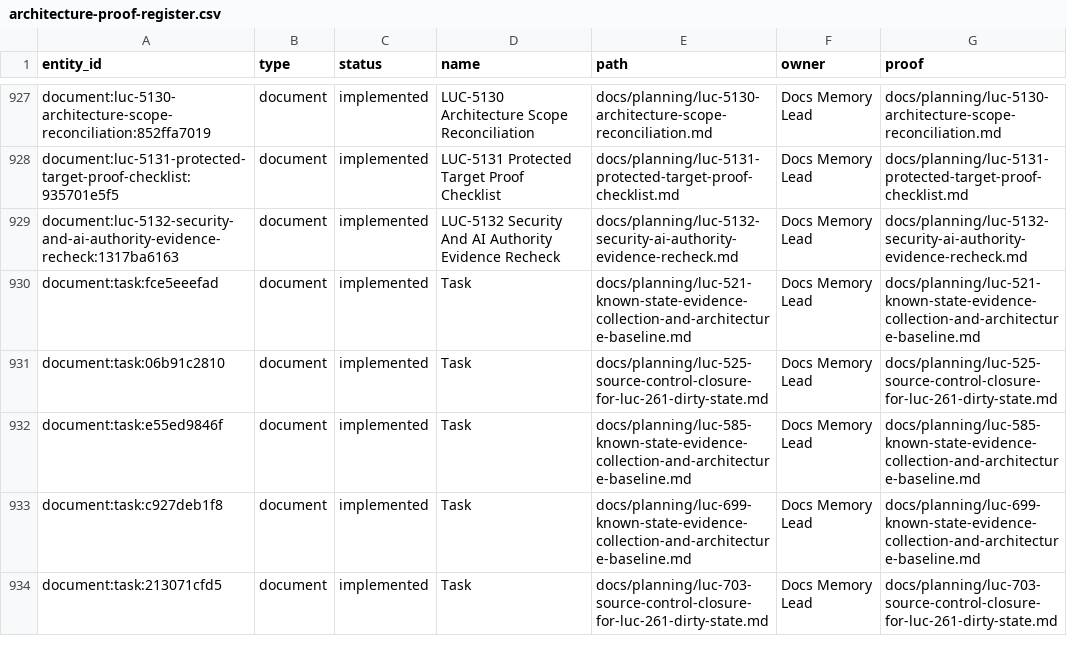
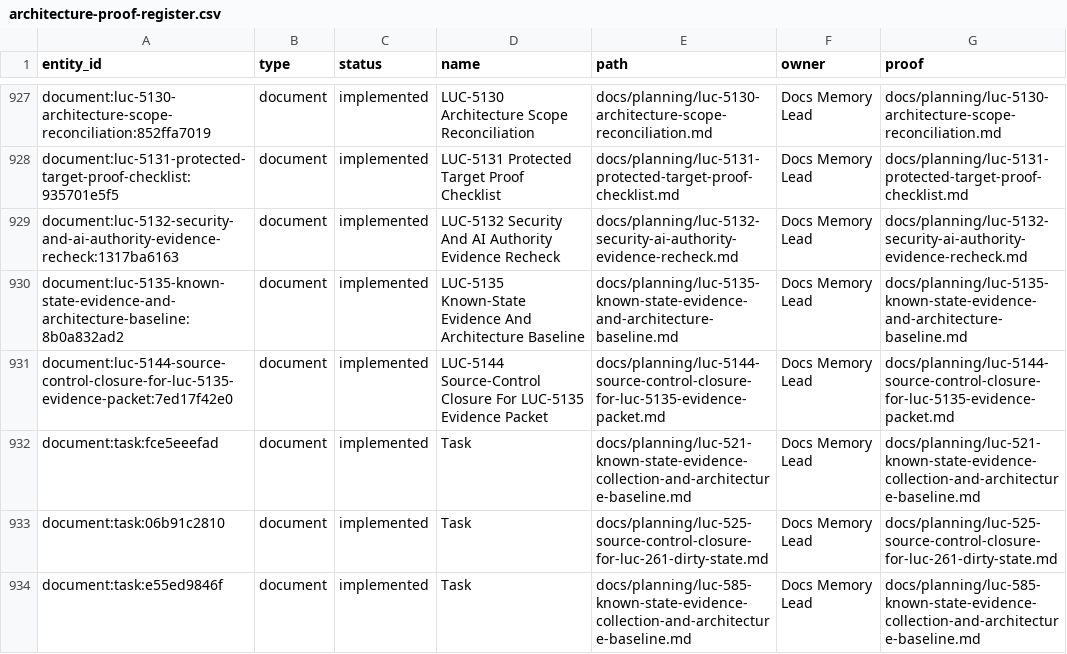
Before and after one commit to Wroblewski-Patryk/Roost, a CSV file: docs/graphs/architecture-proof-register.csv, drawn as a sheet; only a part is shown, gaps mark what is left out; the shorter side is filled out with more unchanged rows.

```diff
--- a/docs/graphs/architecture-proof-register.csv
+++ b/docs/graphs/architecture-proof-register.csv
@@ -929,2 +929,4 @@
 "document:luc-5132-security-and-ai-authority-evidence-recheck:1317ba6163","document","implemented","LUC-5132 Security And AI Authority Evidence Recheck","docs/planning/luc-5132-security-ai-authority-evidence-recheck.md","Docs Memory Lead","docs/planning/luc-5132-security-ai-authority-evidence-recheck.md"
+"document:luc-5135-known-state-evidence-and-architecture-baseline:8b0a832ad2","document","implemented","LUC-5135 Known-State Evidence And Architecture Baseline","docs/planning/luc-5135-known-state-evidence-and-architecture-baseline.md","Docs Memory Lead","docs/planning/luc-5135-known-state-evidence-and-architecture-baseline.md"
+"document:luc-5144-source-control-closure-for-luc-5135-evidence-packet:7ed17f42e0","document","implemented","LUC-5144 Source-Control Closure For LUC-5135 Evidence Packet","docs/planning/luc-5144-source-control-closure-for-luc-5135-evidence-packet.md","Docs Memory Lead","docs/planning/luc-5144-source-control-closure-for-luc-5135-evidence-packet.md"
 "document:task:fce5eeefad","document","implemented","Task","docs/planning/luc-521-known-state-evidence-collection-and-architecture-baseline.md","Docs Memory Lead","docs/planning/luc-521-known-state-evidence-collection-and-architecture-baseline.md"
```
Also changed, not shown: docs/graphs/architecture-awareness.csv, 14 other files.
